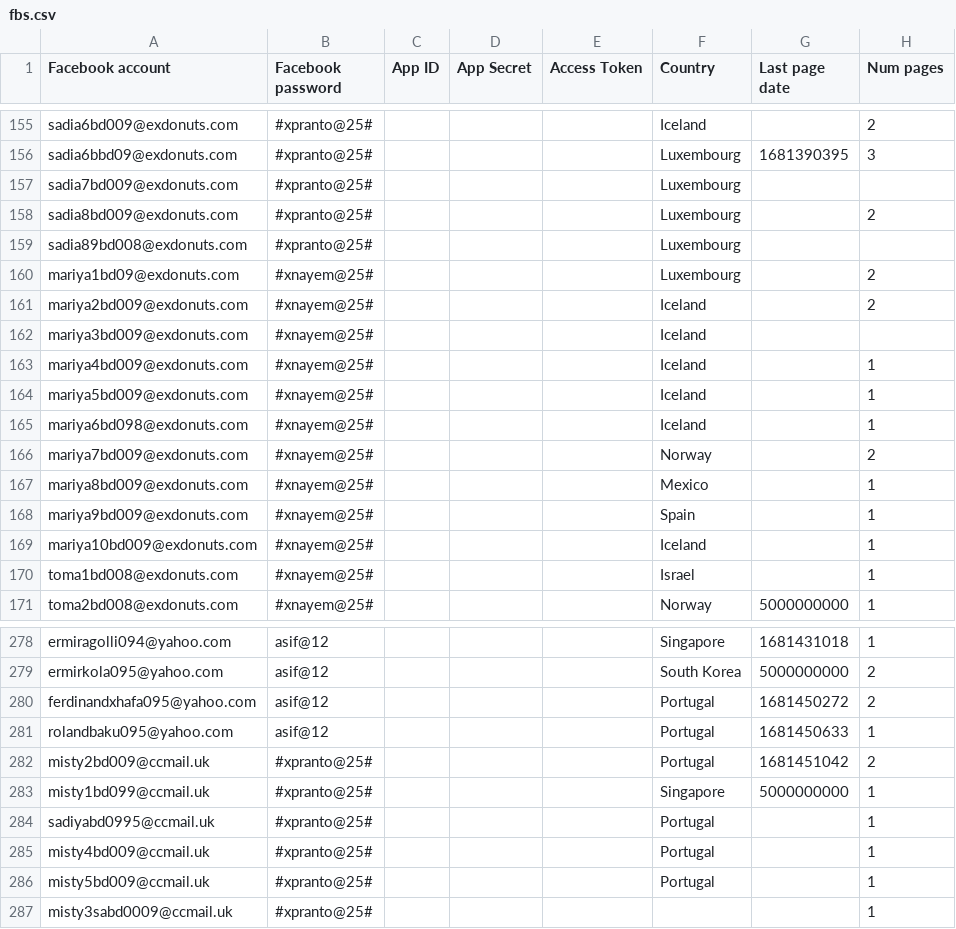
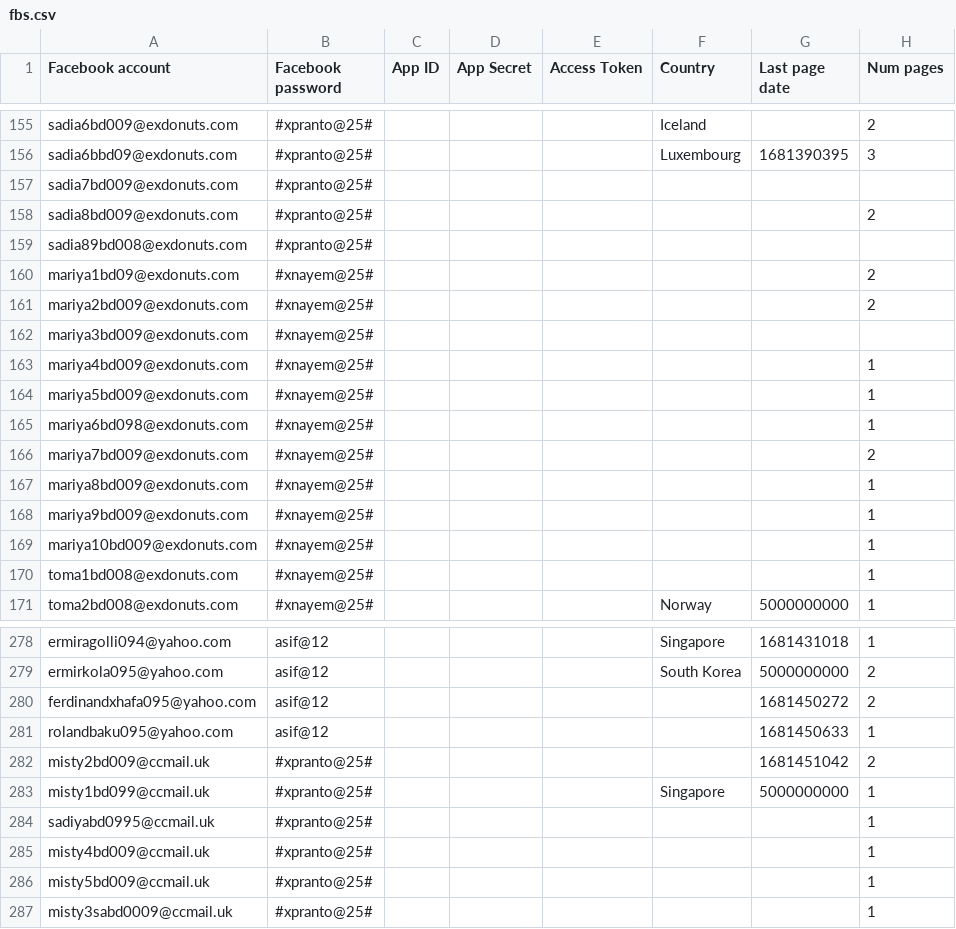
Before and after one commit to sammiphone6/Content_Arbitrage, a CSV file: account_adding/data/fbs.csv, drawn as a sheet; only a part is shown, gaps mark what is left out; the diff covers the shown part only.

```diff
--- a/account_adding/data/fbs.csv
+++ b/account_adding/data/fbs.csv
@@ -156,16 +156,16 @@ sadia6bd009@exdonuts.com,#xpranto@25#,,,,Iceland,,2
 sadia6bbd09@exdonuts.com,#xpranto@25#,,,,Luxembourg,1681390395,3
-sadia7bd009@exdonuts.com,#xpranto@25#,,,,Luxembourg,,
-sadia8bd009@exdonuts.com,#xpranto@25#,,,,Luxembourg,,2
-sadia89bd008@exdonuts.com,#xpranto@25#,,,,Luxembourg,,
-mariya1bd09@exdonuts.com,#xnayem@25#,,,,Luxembourg,,2
-mariya2bd009@exdonuts.com,#xnayem@25#,,,,Iceland,,2
-mariya3bd009@exdonuts.com,#xnayem@25#,,,,Iceland,,
-mariya4bd009@exdonuts.com,#xnayem@25#,,,,Iceland,,1
-mariya5bd009@exdonuts.com,#xnayem@25#,,,,Iceland,,1
-mariya6bd098@exdonuts.com,#xnayem@25#,,,,Iceland,,1
-mariya7bd009@exdonuts.com,#xnayem@25#,,,,Norway,,2
-mariya8bd009@exdonuts.com,#xnayem@25#,,,,Mexico,,1
-mariya9bd009@exdonuts.com,#xnayem@25#,,,,Spain,,1
-mariya10bd009@exdonuts.com,#xnayem@25#,,,,Iceland,,1
-toma1bd008@exdonuts.com,#xnayem@25#,,,,Israel,,1
+sadia7bd009@exdonuts.com,#xpranto@25#,,,,,,
+sadia8bd009@exdonuts.com,#xpranto@25#,,,,,,2
+sadia89bd008@exdonuts.com,#xpranto@25#,,,,,,
+mariya1bd09@exdonuts.com,#xnayem@25#,,,,,,2
+mariya2bd009@exdonuts.com,#xnayem@25#,,,,,,2
+mariya3bd009@exdonuts.com,#xnayem@25#,,,,,,
+mariya4bd009@exdonuts.com,#xnayem@25#,,,,,,1
+mariya5bd009@exdonuts.com,#xnayem@25#,,,,,,1
+mariya6bd098@exdonuts.com,#xnayem@25#,,,,,,1
+mariya7bd009@exdonuts.com,#xnayem@25#,,,,,,2
+mariya8bd009@exdonuts.com,#xnayem@25#,,,,,,1
+mariya9bd009@exdonuts.com,#xnayem@25#,,,,,,1
+mariya10bd009@exdonuts.com,#xnayem@25#,,,,,,1
+toma1bd008@exdonuts.com,#xnayem@25#,,,,,,1
 toma2bd008@exdonuts.com,#xnayem@25#,,,,Norway,5000000000,1
@@ -279,9 +279,9 @@ ermiragolli094@yahoo.com,asif@12,,,,Singapore,1681431018,1
 ermirkola095@yahoo.com,asif@12,,,,South Korea,5000000000,2
-ferdinandxhafa095@yahoo.com,asif@12,,,,Portugal,1681450272,2
-rolandbaku095@yahoo.com,asif@12,,,,Portugal,1681450633,1
-misty2bd009@ccmail.uk,#xpranto@25#,,,,Portugal,1681451042,2
+ferdinandxhafa095@yahoo.com,asif@12,,,,,1681450272,2
+rolandbaku095@yahoo.com,asif@12,,,,,1681450633,1
+misty2bd009@ccmail.uk,#xpranto@25#,,,,,1681451042,2
 misty1bd099@ccmail.uk,#xpranto@25#,,,,Singapore,5000000000,1
-sadiyabd0995@ccmail.uk,#xpranto@25#,,,,Portugal,,1
-misty4bd009@ccmail.uk,#xpranto@25#,,,,Portugal,,1
-misty5bd009@ccmail.uk,#xpranto@25#,,,,Portugal,,1
+sadiyabd0995@ccmail.uk,#xpranto@25#,,,,,,1
+misty4bd009@ccmail.uk,#xpranto@25#,,,,,,1
+misty5bd009@ccmail.uk,#xpranto@25#,,,,,,1
 misty3sabd0009@ccmail.uk,#xpranto@25#,,,,,,1
```
Also changed, not shown: 34 edited cells elsewhere in this file, 1 other file.
